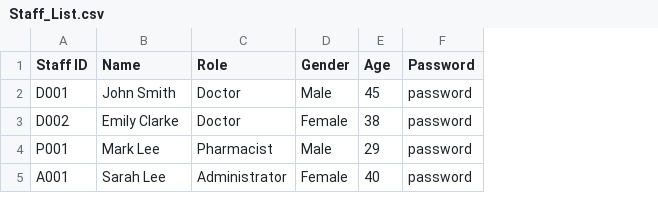
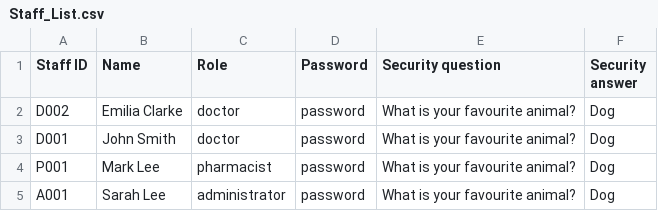
Before and after one commit to SyedAbu101/sc2002_HMS_project, a CSV file: src/hms/data/Staff_List.csv, drawn as a sheet; removed rows and columns are numbered as before the commit, all else as after; the diff names each change by its address in the sheet, - before the commit and + after, or states it on an @@ line.

```diff
--- a/src/hms/data/Staff_List.csv
+++ b/src/hms/data/Staff_List.csv
-column D (Gender), row 2: Male; rows 4-5: Male | Female
-column E (Age), row 2: 45; rows 4-5: 29 | 40
+column E (Security question), rows 3-5: all What is your favourite animal?
+column F (Security answer), rows 3-5: all Dog
+row 2: D002 | Emilia Clarke | doctor | password | What is your favourite animal? | Dog
-C3 (Role): Doctor
+C3 (Role): doctor
-row 3: D002 | Emily Clarke | Doctor | Female | 38 | password
-C4 (Role): Pharmacist
+C4 (Role): pharmacist
-C5 (Role): Administrator
+C5 (Role): administrator
```
Also changed, not shown: src/hms/data/Patient_List.csv, 4 other files.
